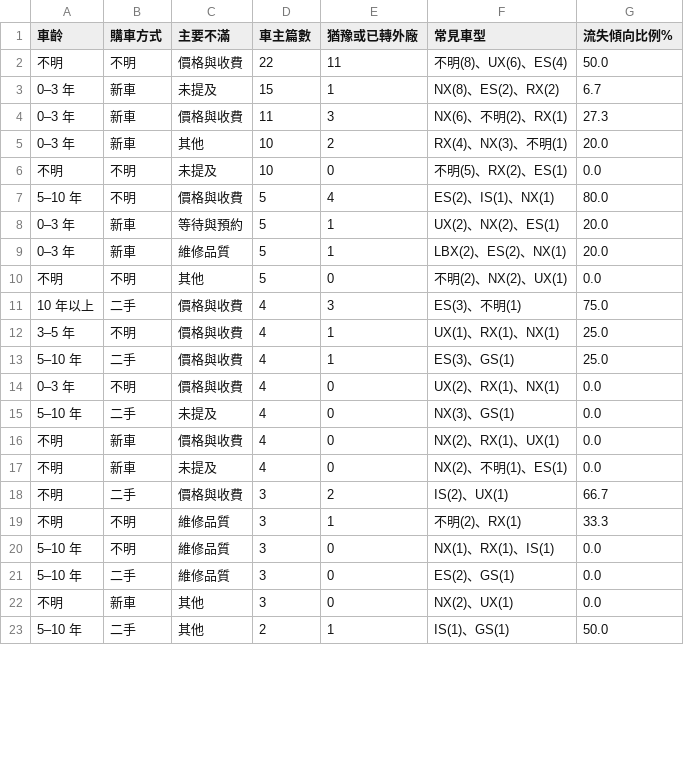
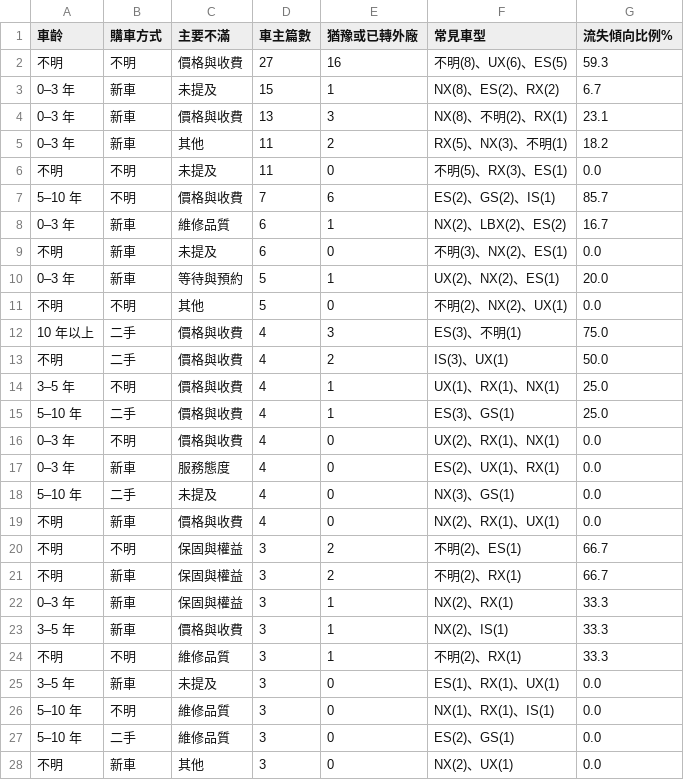
Before and after one commit to nvlznn/hackathon-2610, a CSV file: lexus_kit/out/08_persona_candidates.csv, drawn as a sheet; only a part is shown; the shorter side is filled out with more unchanged rows; the diff covers the shown part only.

```diff
--- a/lexus_kit/out/08_persona_candidates.csv
+++ b/lexus_kit/out/08_persona_candidates.csv
@@ -1,12 +1,14 @@
 車齡,購車方式,主要不滿,車主篇數,猶豫或已轉外廠,常見車型,流失傾向比例%
-不明,不明,價格與收費,22,11,不明(8)、UX(6)、ES(4),50.0
+不明,不明,價格與收費,27,16,不明(8)、UX(6)、ES(5),59.3
 0–3 年,新車,未提及,15,1,NX(8)、ES(2)、RX(2),6.7
-0–3 年,新車,價格與收費,11,3,NX(6)、不明(2)、RX(1),27.3
-0–3 年,新車,其他,10,2,RX(4)、NX(3)、不明(1),20.0
-不明,不明,未提及,10,0,不明(5)、RX(2)、ES(1),0.0
-5–10 年,不明,價格與收費,5,4,ES(2)、IS(1)、NX(1),80.0
+0–3 年,新車,價格與收費,13,3,NX(8)、不明(2)、RX(1),23.1
+0–3 年,新車,其他,11,2,RX(5)、NX(3)、不明(1),18.2
+不明,不明,未提及,11,0,不明(5)、RX(3)、ES(1),0.0
+5–10 年,不明,價格與收費,7,6,ES(2)、GS(2)、IS(1),85.7
+0–3 年,新車,維修品質,6,1,NX(2)、LBX(2)、ES(2),16.7
+不明,新車,未提及,6,0,不明(3)、NX(2)、ES(1),0.0
 0–3 年,新車,等待與預約,5,1,UX(2)、NX(2)、ES(1),20.0
-0–3 年,新車,維修品質,5,1,LBX(2)、ES(2)、NX(1),20.0
 不明,不明,其他,5,0,不明(2)、NX(2)、UX(1),0.0
 10 年以上,二手,價格與收費,4,3,ES(3)、不明(1),75.0
+不明,二手,價格與收費,4,2,IS(3)、UX(1),50.0
 3–5 年,不明,價格與收費,4,1,UX(1)、RX(1)、NX(1),25.0
@@ -14,7 +16,11 @@
 0–3 年,不明,價格與收費,4,0,UX(2)、RX(1)、NX(1),0.0
+0–3 年,新車,服務態度,4,0,ES(2)、UX(1)、RX(1),0.0
 5–10 年,二手,未提及,4,0,NX(3)、GS(1),0.0
 不明,新車,價格與收費,4,0,NX(2)、RX(1)、UX(1),0.0
-不明,新車,未提及,4,0,NX(2)、不明(1)、ES(1),0.0
-不明,二手,價格與收費,3,2,IS(2)、UX(1),66.7
+不明,不明,保固與權益,3,2,不明(2)、ES(1),66.7
+不明,新車,保固與權益,3,2,不明(2)、RX(1),66.7
+0–3 年,新車,保固與權益,3,1,NX(2)、RX(1),33.3
+3–5 年,新車,價格與收費,3,1,NX(2)、IS(1),33.3
 不明,不明,維修品質,3,1,不明(2)、RX(1),33.3
+3–5 年,新車,未提及,3,0,ES(1)、RX(1)、UX(1),0.0
 5–10 年,不明,維修品質,3,0,NX(1)、RX(1)、IS(1),0.0
```
Also changed, not shown: 6 added rows, 7 removed rows and 10 edited cells elsewhere in this file, lexus_kit/out/01_pain_by_location.csv, lexus_kit/out/02_churn_drivers.csv, 14 other files.
